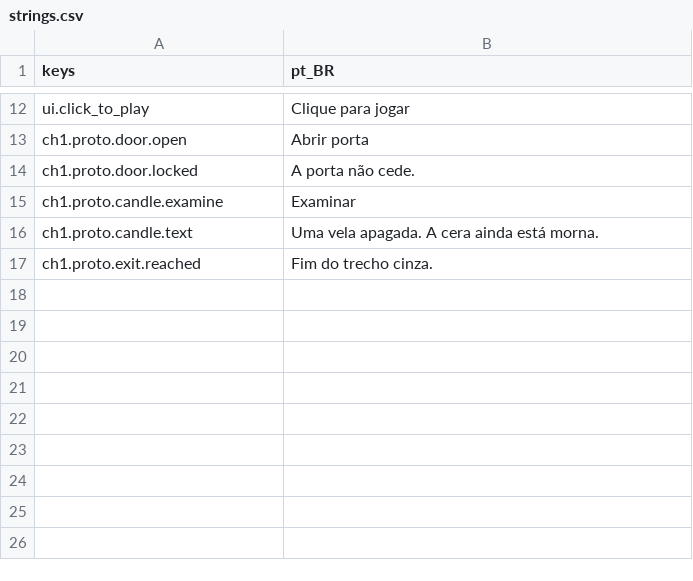
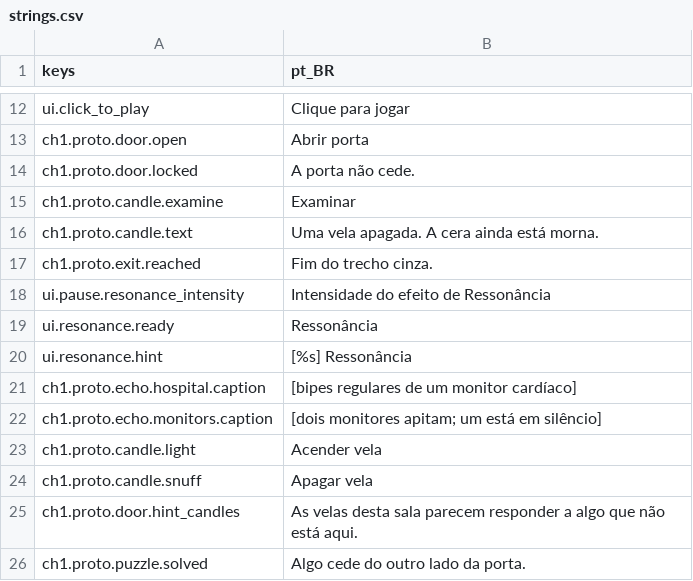
Before and after one commit to AntonioPaess/limiar-game, a CSV file: game/data/i18n/strings.csv, drawn as a sheet; only a part is shown, gaps mark what is left out.

Commit message:
Ressonância: Leitura gratuita com alvos localizados (LIM-020)
ResonanceTarget/ResonanceTargetData alternam só nós escolhidos (Véu
translúcido, Eco com fade de 0,6 s), sem duplicar mapa e sem mexer em
colisão. PlayerResonance: toque em R, raio 9 m, 5 s, cooldown 1,5 s,
custo 0. HUD com estado, véu de tela ajustável, legendas do som, dica
contextual; sons placeholder sintetizados em código.

```diff
--- a/game/data/i18n/strings.csv
+++ b/game/data/i18n/strings.csv
@@ -17 +17,10 @@ ch1.proto.candle.text,"Uma vela apagada. A cera ainda está morna."
 ch1.proto.exit.reached,Fim do trecho cinza.
+ui.pause.resonance_intensity,Intensidade do efeito de Ressonância
+ui.resonance.ready,Ressonância
+ui.resonance.hint,[%s] Ressonância
+ch1.proto.echo.hospital.caption,[bipes regulares de um monitor cardíaco]
+ch1.proto.echo.monitors.caption,[dois monitores apitam; um está em silêncio]
+ch1.proto.candle.light,Acender vela
+ch1.proto.candle.snuff,Apagar vela
+ch1.proto.door.hint_candles,As velas desta sala parecem responder a algo que não está aqui.
+ch1.proto.puzzle.solved,Algo cede do outro lado da porta.
```
Also changed, not shown: 19 other files.
